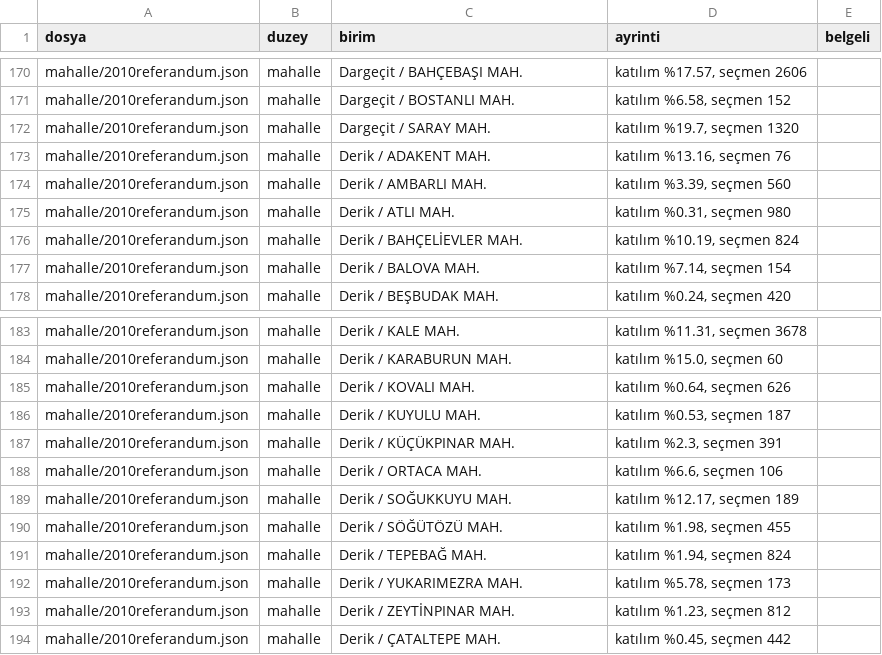
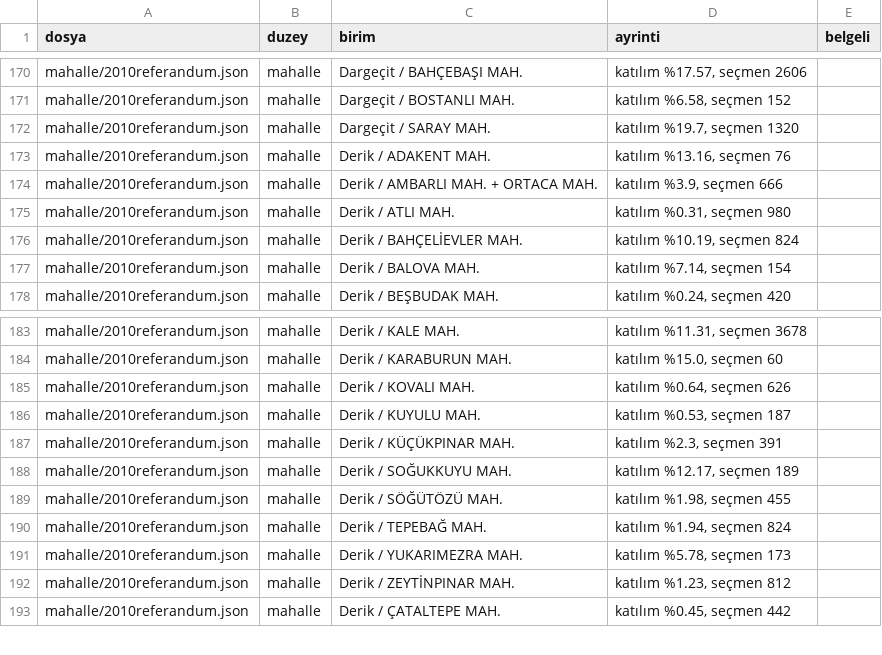
Before and after one commit to hamiKumbasae/turkiye-secim-haritasi, a CSV file: docs/rapor/veri_denetimi/KATILIM_COK_DUSUK.csv, drawn as a sheet; only a part is shown, gaps mark what is left out.

```diff
--- a/docs/rapor/veri_denetimi/KATILIM_COK_DUSUK.csv
+++ b/docs/rapor/veri_denetimi/KATILIM_COK_DUSUK.csv
@@ -173,3 +173,3 @@ mahalle/2010referandum.json,mahalle,Dargeçit / SARAY MAH.,"katılım %19.7, se
 mahalle/2010referandum.json,mahalle,Derik / ADAKENT MAH.,"katılım %13.16, seçmen 76",
-mahalle/2010referandum.json,mahalle,Derik / AMBARLI MAH.,"katılım %3.39, seçmen 560",
+mahalle/2010referandum.json,mahalle,Derik / AMBARLI MAH. + ORTACA MAH.,"katılım %3.9, seçmen 666",
 mahalle/2010referandum.json,mahalle,Derik / ATLI MAH.,"katılım %0.31, seçmen 980",
@@ -187,3 +187,2 @@ mahalle/2010referandum.json,mahalle,Derik / KUYULU MAH.,"katılım %0.53, seçme
 mahalle/2010referandum.json,mahalle,Derik / KÜÇÜKPINAR MAH.,"katılım %2.3, seçmen 391",
-mahalle/2010referandum.json,mahalle,Derik / ORTACA MAH.,"katılım %6.6, seçmen 106",
 mahalle/2010referandum.json,mahalle,Derik / SOĞUKKUYU MAH.,"katılım %12.17, seçmen 189",
```
Also changed, not shown: docs/rapor/mahalle_eslesme/2009yerel.csv, docs/rapor/veri_denetimi/MAHALLE_SECMEN_SICRAMASI.csv, 37 other files.
